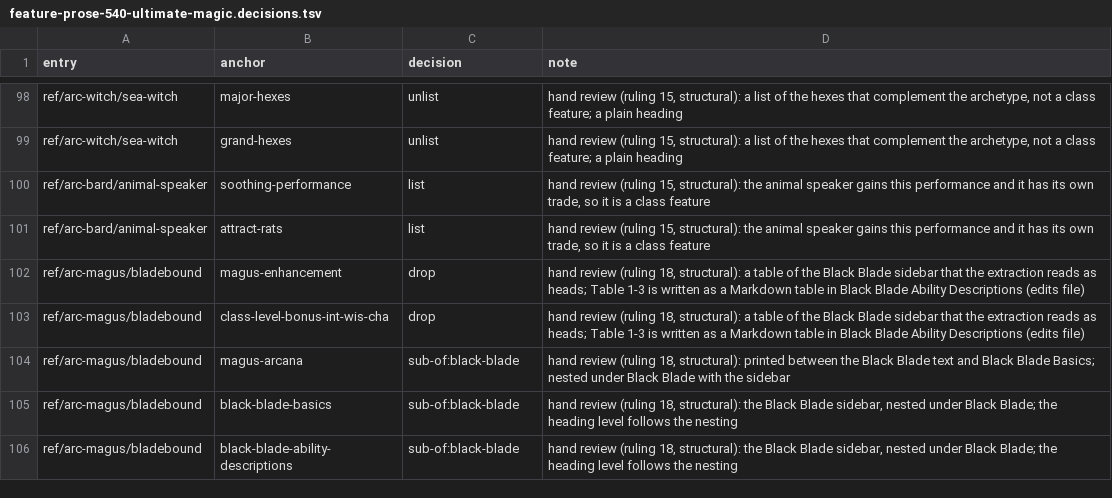
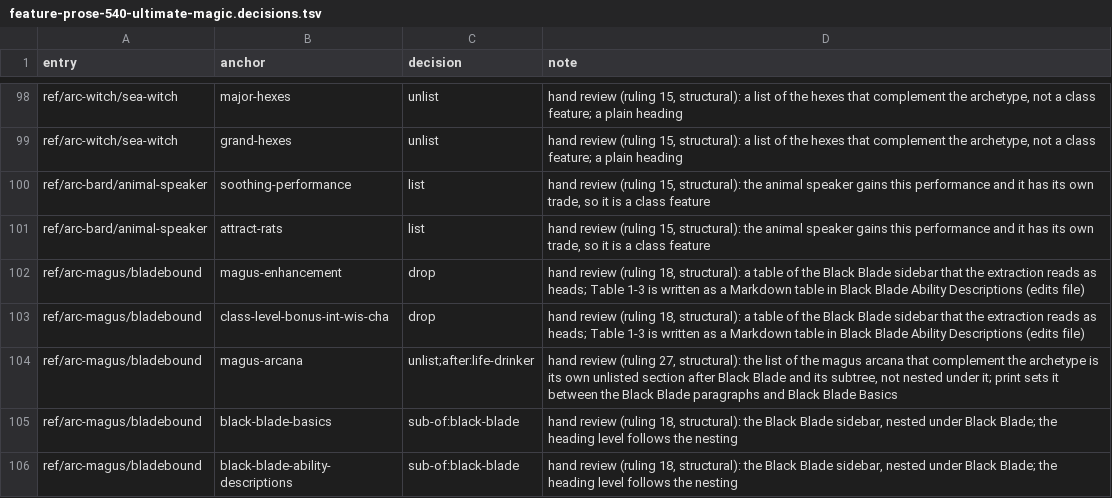
Before and after one commit to phynics/cast-iron-data, a TSV file: scripts/feature-prose-540-ultimate-magic.decisions.tsv, drawn as a sheet; only a part is shown, gaps mark what is left out.

```diff
--- a/scripts/feature-prose-540-ultimate-magic.decisions.tsv
+++ b/scripts/feature-prose-540-ultimate-magic.decisions.tsv
@@ -103,3 +103,3 @@ ref/arc-magus/bladebound	magus-enhancement	drop	hand review (ruling 18, structur
 ref/arc-magus/bladebound	class-level-bonus-int-wis-cha	drop	hand review (ruling 18, structural): a table of the Black Blade sidebar that the extraction reads as heads; Table 1-3 is written as a Markdown table in Black Blade Ability Descriptions (edits file)
-ref/arc-magus/bladebound	magus-arcana	sub-of:black-blade	hand review (ruling 18, structural): printed between the Black Blade text and Black Blade Basics; nested under Black Blade with the sidebar
+ref/arc-magus/bladebound	magus-arcana	unlist;after:life-drinker	hand review (ruling 27, structural): the list of the magus arcana that complement the archetype is its own unlisted section after Black Blade and its subtree, not nested under it; print sets it between the Black Blade paragraphs and Black Blade Basics
 ref/arc-magus/bladebound	black-blade-basics	sub-of:black-blade	hand review (ruling 18, structural): the Black Blade sidebar, nested under Black Blade; the heading level follows the nesting
```
Also changed, not shown: scripts/feature-prose-540-ultimate-magic.tsv, 1 other file.
